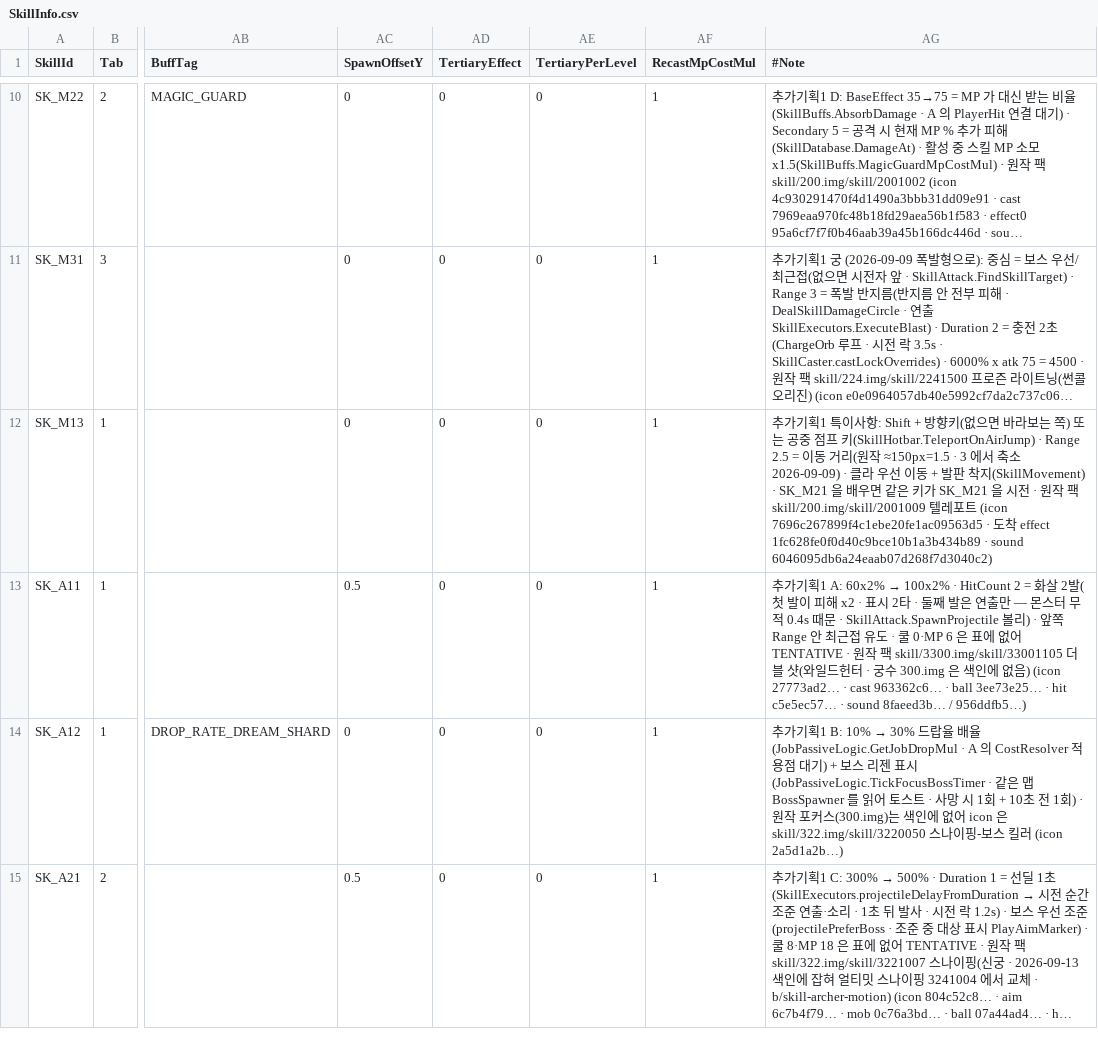
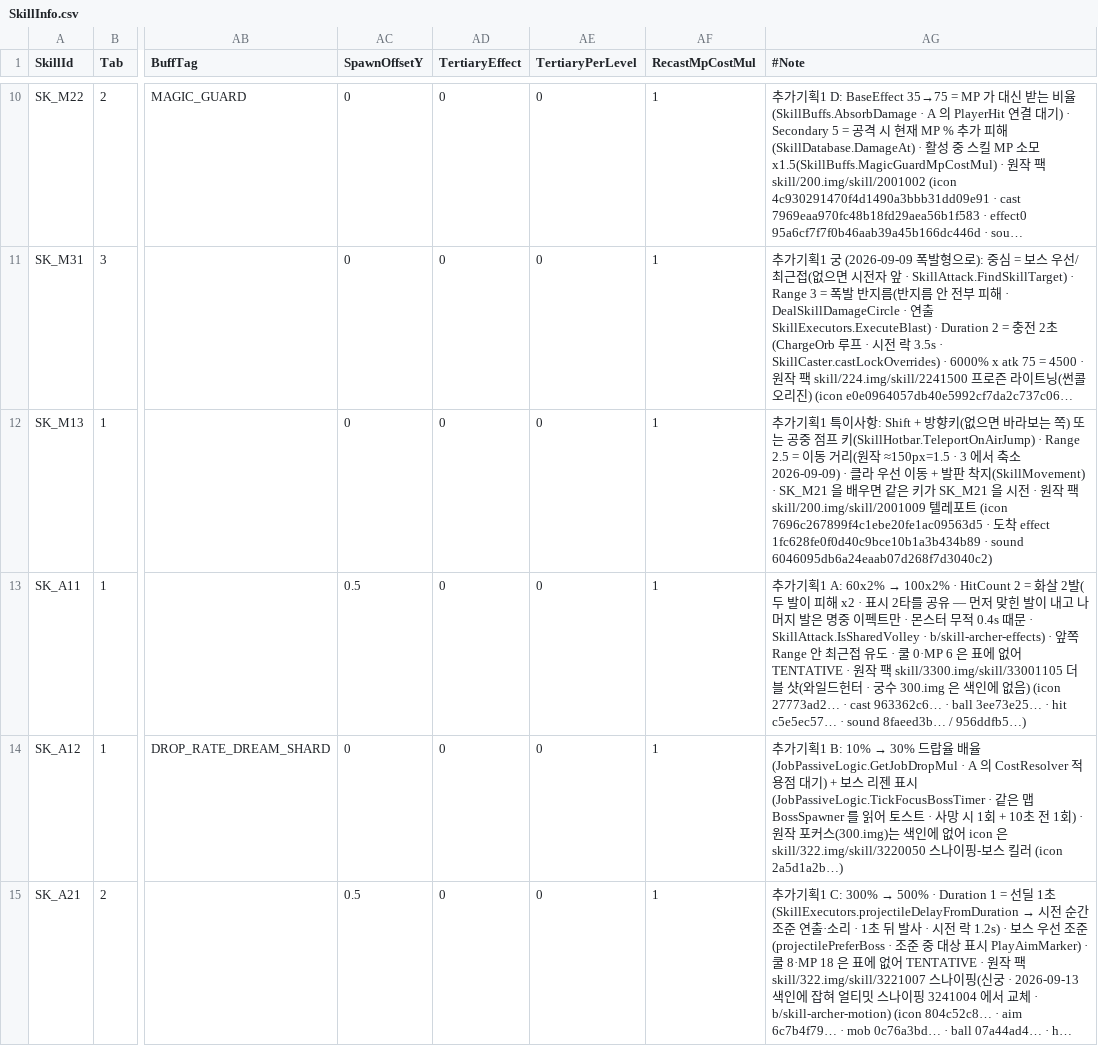
Before and after one commit to alsrn5172/villagedefense, a CSV file: RootDesk/MyDesk/SkillInfo.csv, drawn as a sheet; only a part is shown, gaps mark what is left out; long unchanged cells end in …; the diff names each change by its address in the sheet, - before the commit and + after, or states it on an @@ line.

```diff
--- a/RootDesk/MyDesk/SkillInfo.csv
+++ b/RootDesk/MyDesk/SkillInfo.csv
-AG13 (#Note): …2발(첫 발이 피해 x2 · 표시 2타 · 둘째 발은 연출만 — 몬스터 무적 0.4s 때문 · SkillAttack.SpawnProjectile 볼리) · 앞쪽…
+AG13 (#Note): …2발(두 발이 피해 x2 · 표시 2타를 공유 — 먼저 맞힌 발이 내고 나머지 발은 명중 이펙트만 · 몬스터 무적 0.4s 때문 · SkillAttack.IsSharedVolley · b/skill-archer-effects) · 앞쪽…
```
Also changed, not shown: 4 other files.
